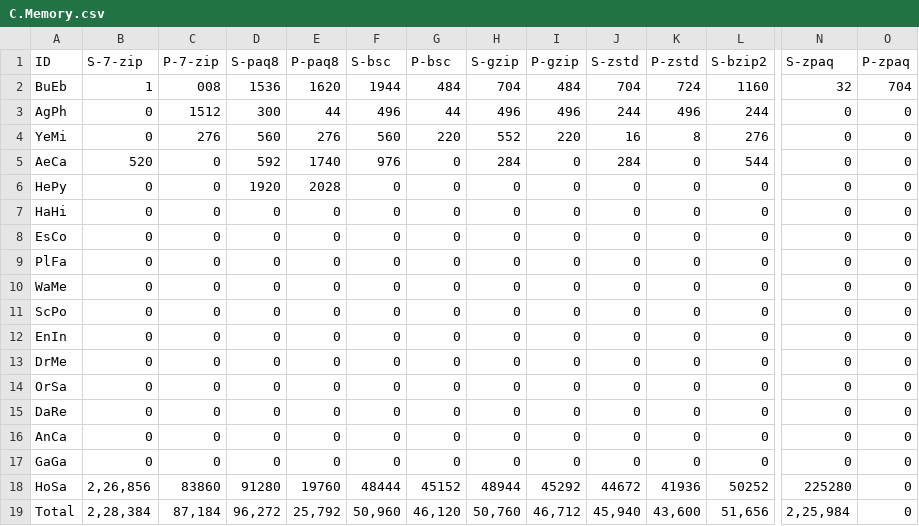
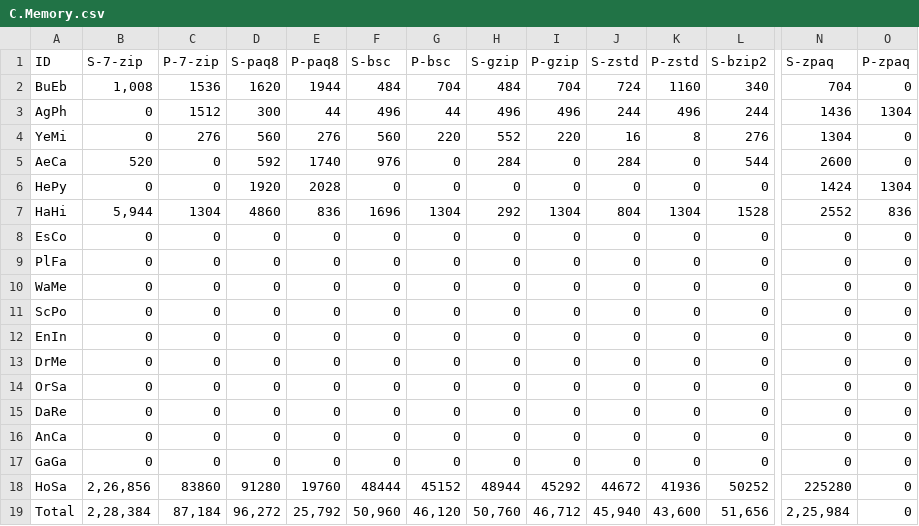
Before and after one commit to ChakrabortyDiya/mgc, a CSV file: data/Result_data/C.Memory.csv, drawn as a sheet; only a part is shown, gaps mark what is left out; the diff covers the shown part only; the diff names each change by its address in the sheet, - before the commit and + after, or states it on an @@ line.

```diff
--- a/data/Result_data/C.Memory.csv
+++ b/data/Result_data/C.Memory.csv
-B2 (S-7-zip): 1
+B2 (S-7-zip): 1,008
-C2 (P-7-zip): 008
+C2 (P-7-zip): 1536
-D2 (S-paq8): 1536
+D2 (S-paq8): 1620
-E2 (P-paq8): 1620
+E2 (P-paq8): 1944
-F2 (S-bsc): 1944
+F2 (S-bsc): 484
-G2 (P-bsc): 484
+G2 (P-bsc): 704
-H2 (S-gzip): 704
+H2 (S-gzip): 484
-I2 (P-gzip): 484
+I2 (P-gzip): 704
-J2 (S-zstd): 704
+J2 (S-zstd): 724
-K2 (P-zstd): 724
+K2 (P-zstd): 1160
-L2 (S-bzip2): 1160
+L2 (S-bzip2): 340
-N2 (S-zpaq): 32
+N2 (S-zpaq): 704
-O2 (P-zpaq): 704
+O2 (P-zpaq): 0
-N3 (S-zpaq): 0
+N3 (S-zpaq): 1436
-O3 (P-zpaq): 0
+O3 (P-zpaq): 1304
-N4 (S-zpaq): 0
+N4 (S-zpaq): 1304
-N5 (S-zpaq): 0
+N5 (S-zpaq): 2600
-N6 (S-zpaq): 0
+N6 (S-zpaq): 1424
-O6 (P-zpaq): 0
+O6 (P-zpaq): 1304
-B7 (S-7-zip): 0
+B7 (S-7-zip): 5,944
-C7 (P-7-zip): 0
+C7 (P-7-zip): 1304
-D7 (S-paq8): 0
+D7 (S-paq8): 4860
-E7 (P-paq8): 0
+E7 (P-paq8): 836
-F7 (S-bsc): 0
+F7 (S-bsc): 1696
-G7 (P-bsc): 0
+G7 (P-bsc): 1304
-H7 (S-gzip): 0
+H7 (S-gzip): 292
-I7 (P-gzip): 0
+I7 (P-gzip): 1304
-J7 (S-zstd): 0
+J7 (S-zstd): 804
-K7 (P-zstd): 0
+K7 (P-zstd): 1304
-L7 (S-bzip2): 0
+L7 (S-bzip2): 1528
-N7 (S-zpaq): 0
+N7 (S-zpaq): 2552
-O7 (P-zpaq): 0
+O7 (P-zpaq): 836
```
Also changed, not shown: 6 edited cells elsewhere in this file, data/Result_data/C.Time.csv, data/Result_data/C_CPU.csv, 3 other files.
